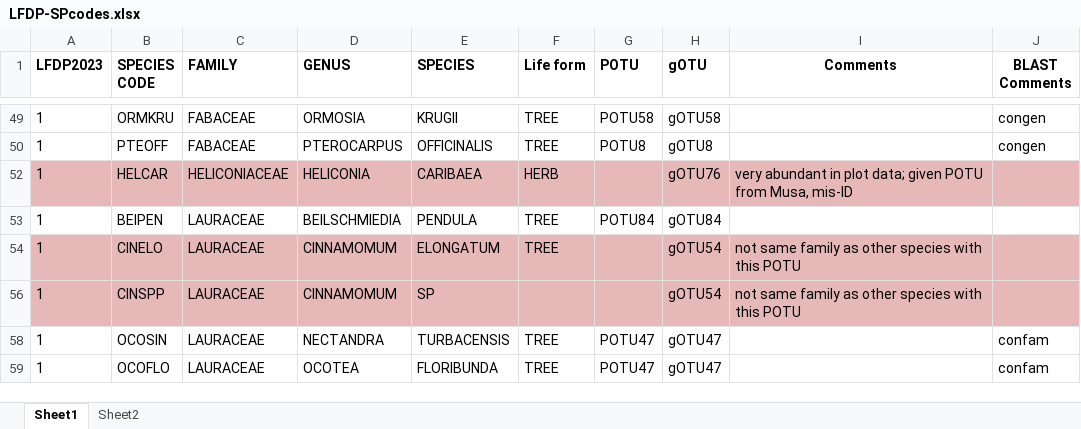
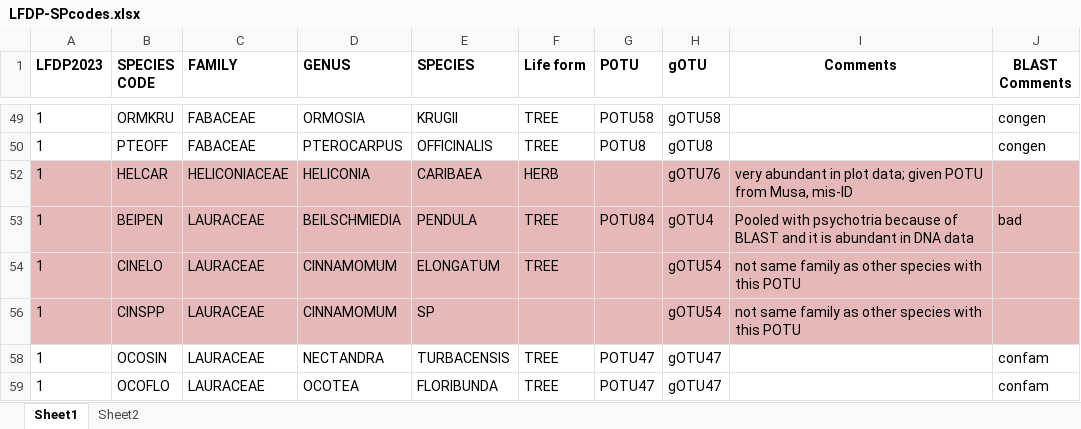
Before and after one commit to FrancescBorras/legenDNAry, an Excel workbook: Raw_data/LFDP-SPcodes.xlsx, sheet Sheet1, drawn as a sheet; only a part is shown, gaps mark what is left out; values as stored, in another font and other column widths than the file's, no borders; the diff names each change by its address in the sheet, - before the commit and + after, or states it on an @@ line.

Commit message:
update data

```diff
--- a/Raw_data/LFDP-SPcodes.xlsx (sheet Sheet1)
+++ b/Raw_data/LFDP-SPcodes.xlsx (sheet Sheet1)
-A53:J53 fill: none
+A53:J53 fill: #E6B9B8
-H53 (gOTU): gOTU84
+H53 (gOTU): gOTU4
-I53 (Comments): (empty)
+I53 (Comments): Pooled with psychotria because of BLAST and it is abundant in DNA data
-J53 (BLAST Comments): (empty)
+J53 (BLAST Comments): bad
```
Also changed, not shown: 2 other files.
